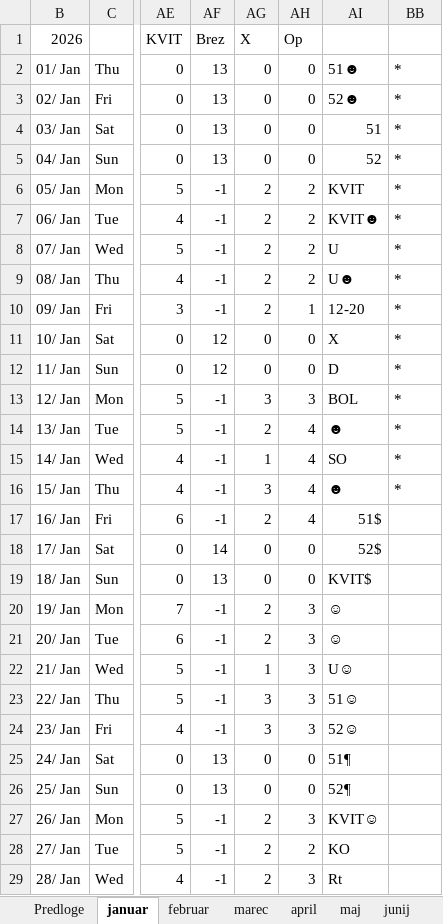
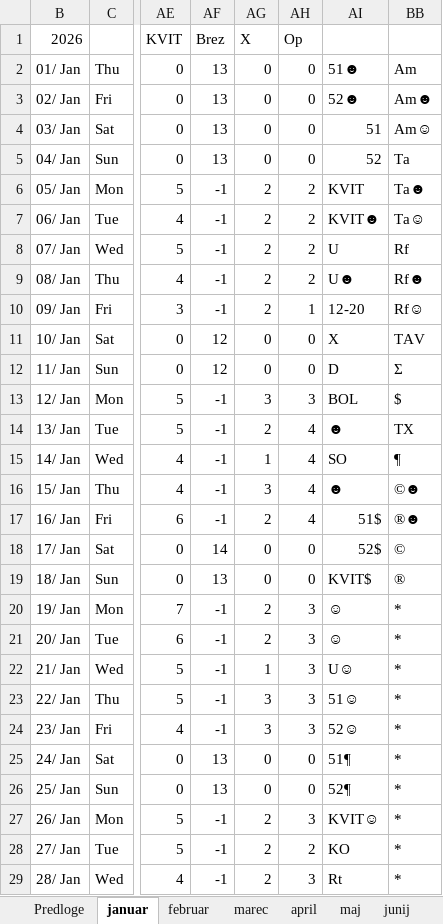
Before and after one commit to jiri-hollan/kardiosi, an Excel workbook: kardio/razpis/msofice/2026.xlsx, sheet januar, drawn as a sheet; only a part is shown, gaps mark what is left out; values as stored, in another font and other column widths than the file's, no cell formats; conditional formats not drawn; the diff covers the shown part only; the diff names each change by its address in the sheet, - before the commit and + after, or states it on an @@ line.

```diff
--- a/kardio/razpis/msofice/2026.xlsx (sheet januar)
+++ b/kardio/razpis/msofice/2026.xlsx (sheet januar)
-BB2: *
+BB2: Am
-BB3: *
+BB3: Am☻
-BB4: *
+BB4: Am☺
-BB5: *
+BB5: Ta
-BB6: *
+BB6: Ta☻
-BB7: *
+BB7: Ta☺
-BB8: *
+BB8: Rf
-BB9: *
+BB9: Rf☻
-BB10: *
+BB10: Rf☺
-BB11: *
+BB11: TAV
-BB12: *
+BB12: Σ
-BB13: *
+BB13: $
-BB14: *
+BB14: TX
-BB15: *
+BB15: ¶
-BB16: *
+BB16: ©☻
-BB17: (empty)
+BB17: ®☻
-BB18: (empty)
+BB18: ©
-BB19: (empty)
+BB19: ®
-BB20:BB29: (empty)
+BB20:BB29: *
```
Also changed, not shown: 1 added row, 4 removed rows and 18 edited cells elsewhere in this sheet, sheet september, sheet julij, sheet november, sheet april, sheet junij, sheet maj, 5 more sheets, cell formats, 1 other file.
